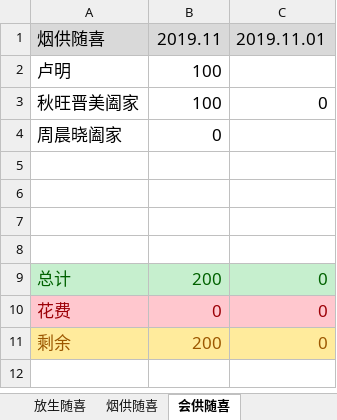
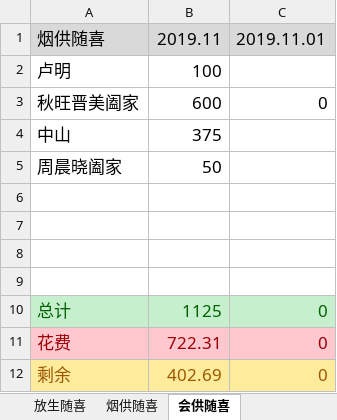
Before and after one commit to aresxubo/chiming, an Excel workbook: 放生随喜.xlsx, sheet 会供随喜, drawn as a sheet; values as stored, in another font and other column widths than the file's, no borders; table styles not drawn; addresses are those after the commit; the diff names each change by its address in the sheet, - before the commit and + after, or states it on an @@ line.

```diff
--- a/放生随喜.xlsx (sheet 会供随喜)
+++ b/放生随喜.xlsx (sheet 会供随喜)
-B3: 100
+B3: 600
+row 4: 中山 | 375
-B5: 0
+B5: 50
-B10: 200
+B10: 1125
-B11: 0
+B11: 722.31
-B12: 200
+B12: 402.69
```
Also changed, not shown: sheet 放生随喜, sheet 烟供随喜, formulas that keep their value, hidden cells, 2 other files.
